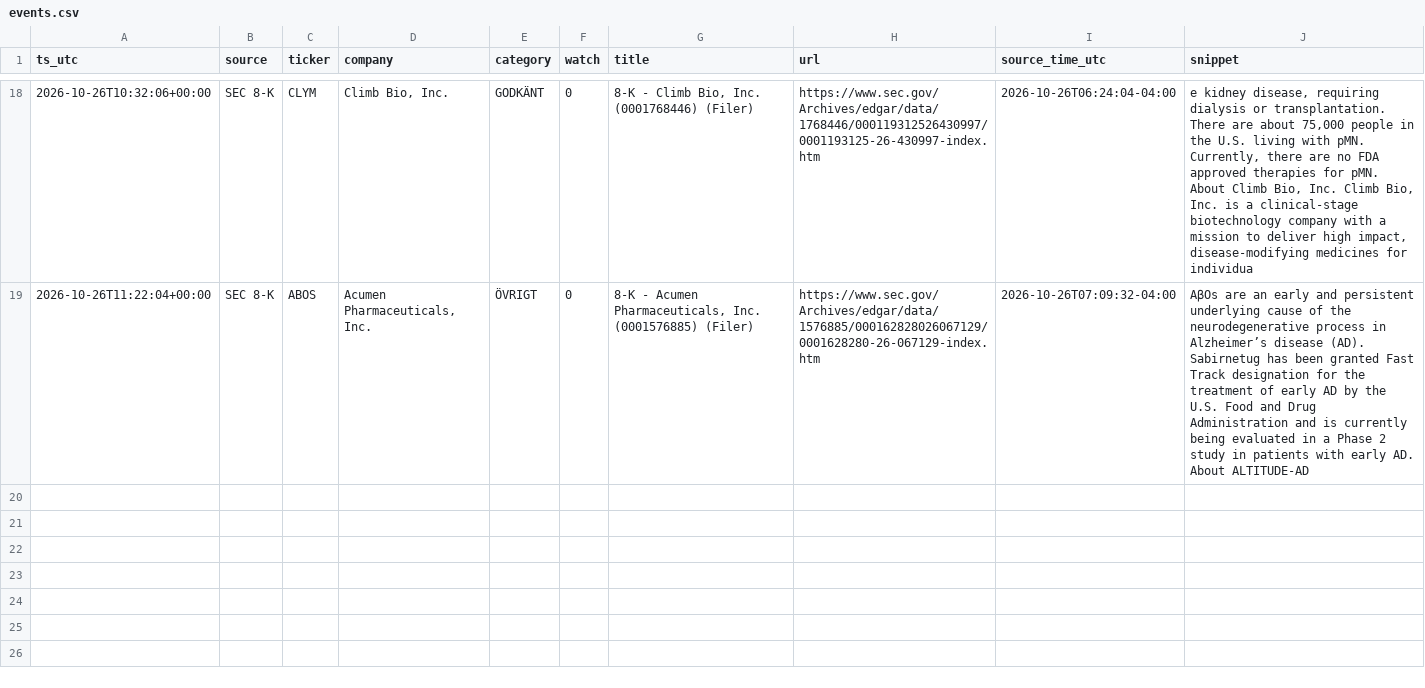
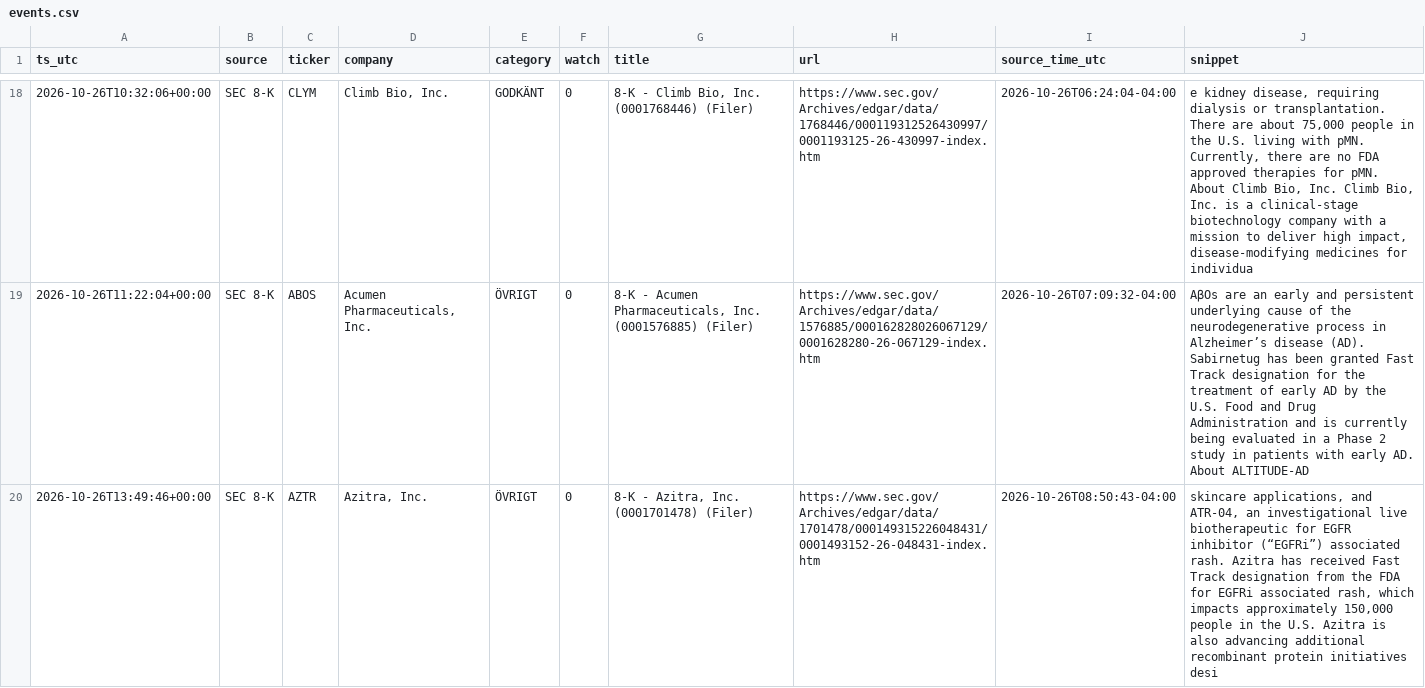
Before and after one commit to emilwiktorsson-jpg/fda-collector, a CSV file: data/events.csv, drawn as a sheet; only a part is shown, gaps mark what is left out; the diff covers the shown part only; the diff names each change by its address in the sheet, - before the commit and + after, or states it on an @@ line.

```diff
--- a/data/events.csv
+++ b/data/events.csv
+row 20: 2026-10-26T13:49:46+00:00 | SEC 8-K | AZTR | Azitra, Inc. | ÖVRIGT | 0 | 8-K - Azitra, Inc. (0001701478) (Filer) | https://www.sec.gov/Archives/edgar/data/1701478/000149315226048431/0001493152-26-048431-index.htm | 2026-10-26T08:50:43-04:00 | skincare applications, and ATR-04, an investigational live biotherapeutic for EGFR inhibitor (“EGFRi”) associated rash. Azitra has received Fast Track designation from the FDA for EGFRi associated rash, which impacts approximately 150,000 people in the U.S. Azitra is also advancing additional recombinant protein initiatives desi
```
Also changed, not shown: 2 added rows elsewhere in this file, data/heartbeat.csv, data/signals.csv, 2 other files.
